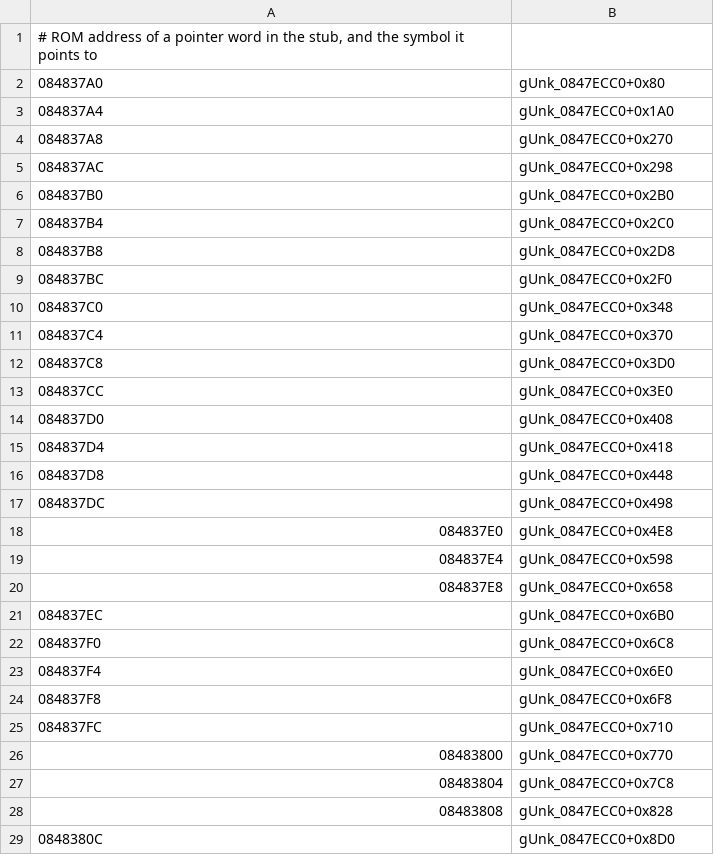
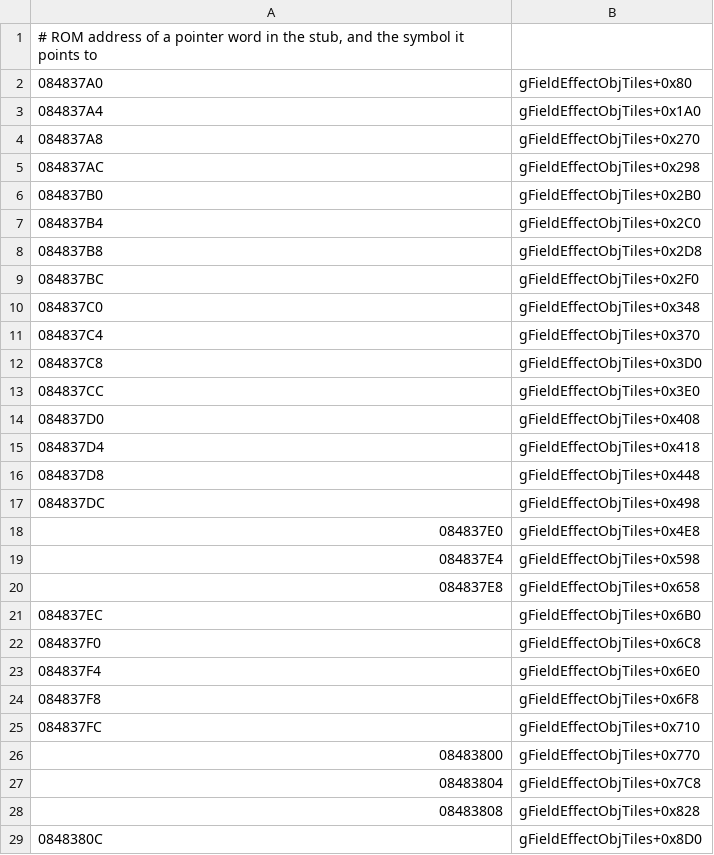
Before and after one commit to rommerhacks/medabots-rokusho, a TSV file: config/data_ptrs/data_data_08480000.tsv, drawn as a sheet; only a part is shown; the diff covers the shown part only.

```diff
--- a/config/data_ptrs/data_data_08480000.tsv
+++ b/config/data_ptrs/data_data_08480000.tsv
@@ -1,29 +1,29 @@
 # ROM address of a pointer word in the stub, and the symbol it points to
-084837A0	gUnk_0847ECC0+0x80
-084837A4	gUnk_0847ECC0+0x1A0
-084837A8	gUnk_0847ECC0+0x270
-084837AC	gUnk_0847ECC0+0x298
-084837B0	gUnk_0847ECC0+0x2B0
-084837B4	gUnk_0847ECC0+0x2C0
-084837B8	gUnk_0847ECC0+0x2D8
-084837BC	gUnk_0847ECC0+0x2F0
-084837C0	gUnk_0847ECC0+0x348
-084837C4	gUnk_0847ECC0+0x370
-084837C8	gUnk_0847ECC0+0x3D0
-084837CC	gUnk_0847ECC0+0x3E0
-084837D0	gUnk_0847ECC0+0x408
-084837D4	gUnk_0847ECC0+0x418
-084837D8	gUnk_0847ECC0+0x448
-084837DC	gUnk_0847ECC0+0x498
-084837E0	gUnk_0847ECC0+0x4E8
-084837E4	gUnk_0847ECC0+0x598
-084837E8	gUnk_0847ECC0+0x658
-084837EC	gUnk_0847ECC0+0x6B0
-084837F0	gUnk_0847ECC0+0x6C8
-084837F4	gUnk_0847ECC0+0x6E0
-084837F8	gUnk_0847ECC0+0x6F8
-084837FC	gUnk_0847ECC0+0x710
-08483800	gUnk_0847ECC0+0x770
-08483804	gUnk_0847ECC0+0x7C8
-08483808	gUnk_0847ECC0+0x828
-0848380C	gUnk_0847ECC0+0x8D0
+084837A0	gFieldEffectObjTiles+0x80
+084837A4	gFieldEffectObjTiles+0x1A0
+084837A8	gFieldEffectObjTiles+0x270
+084837AC	gFieldEffectObjTiles+0x298
+084837B0	gFieldEffectObjTiles+0x2B0
+084837B4	gFieldEffectObjTiles+0x2C0
+084837B8	gFieldEffectObjTiles+0x2D8
+084837BC	gFieldEffectObjTiles+0x2F0
+084837C0	gFieldEffectObjTiles+0x348
+084837C4	gFieldEffectObjTiles+0x370
+084837C8	gFieldEffectObjTiles+0x3D0
+084837CC	gFieldEffectObjTiles+0x3E0
+084837D0	gFieldEffectObjTiles+0x408
+084837D4	gFieldEffectObjTiles+0x418
+084837D8	gFieldEffectObjTiles+0x448
+084837DC	gFieldEffectObjTiles+0x498
+084837E0	gFieldEffectObjTiles+0x4E8
+084837E4	gFieldEffectObjTiles+0x598
+084837E8	gFieldEffectObjTiles+0x658
+084837EC	gFieldEffectObjTiles+0x6B0
+084837F0	gFieldEffectObjTiles+0x6C8
+084837F4	gFieldEffectObjTiles+0x6E0
+084837F8	gFieldEffectObjTiles+0x6F8
+084837FC	gFieldEffectObjTiles+0x710
+08483800	gFieldEffectObjTiles+0x770
+08483804	gFieldEffectObjTiles+0x7C8
+08483808	gFieldEffectObjTiles+0x828
+0848380C	gFieldEffectObjTiles+0x8D0
```
Also changed, not shown: 30 edited cells elsewhere in this file, config/data_ptrs/data_data_083AB9D0.tsv, 10 other files.
